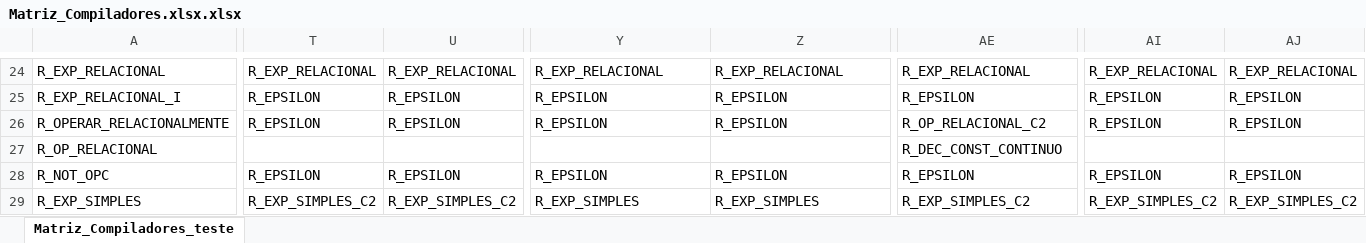
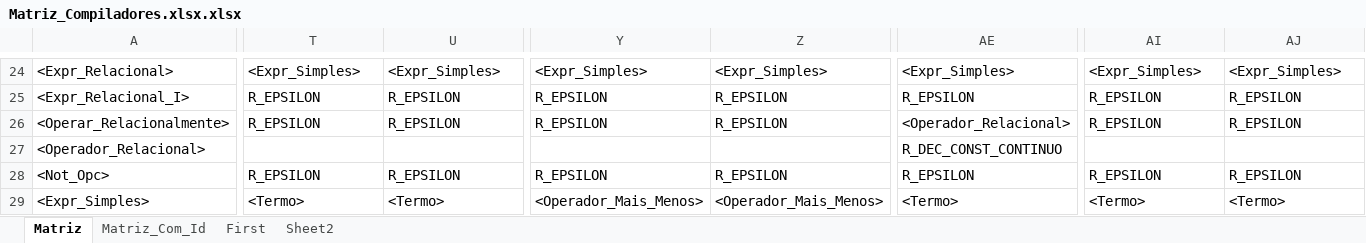
Before and after one commit to Keader/PBL-Compiladores, an Excel workbook: Matriz_Compiladores.xlsx.xlsx, sheet Matriz, drawn as a sheet; only a part is shown, gaps mark what is left out; values as stored, in another font and other column widths than the file's, no cell formats; charts and pictures not drawn; the diff covers the shown part only; the diff names each change by its address in the sheet, - before the commit and + after, or states it on an @@ line.

```diff
--- a/Matriz_Compiladores.xlsx.xlsx (sheet Matriz)
+++ b/Matriz_Compiladores.xlsx.xlsx (sheet Matriz)
-sheet tab: Matriz_Compiladores_teste
+sheet tab: Matriz
+sheet tab: Matriz_Com_Id
+sheet tab: First
+sheet tab: Sheet2
-A24: R_EXP_RELACIONAL
+A24: <Expr_Relacional>
-T24: R_EXP_RELACIONAL
+T24: <Expr_Simples>
-U24: R_EXP_RELACIONAL
+U24: <Expr_Simples>
-Y24: R_EXP_RELACIONAL
+Y24: <Expr_Simples>
-Z24: R_EXP_RELACIONAL
+Z24: <Expr_Simples>
-AE24: R_EXP_RELACIONAL
+AE24: <Expr_Simples>
-AI24: R_EXP_RELACIONAL
+AI24: <Expr_Simples>
-AJ24: R_EXP_RELACIONAL
+AJ24: <Expr_Simples>
-A25: R_EXP_RELACIONAL_I
+A25: <Expr_Relacional_I>
-A26: R_OPERAR_RELACIONALMENTE
+A26: <Operar_Relacionalmente>
-AE26: R_OP_RELACIONAL_C2
+AE26: <Operador_Relacional>
-A27: R_OP_RELACIONAL
+A27: <Operador_Relacional>
-A28: R_NOT_OPC
+A28: <Not_Opc>
-A29: R_EXP_SIMPLES
+A29: <Expr_Simples>
-T29: R_EXP_SIMPLES_C2
+T29: <Termo>
-U29: R_EXP_SIMPLES_C2
+U29: <Termo>
-Y29: R_EXP_SIMPLES
+Y29: <Operador_Mais_Menos>
-Z29: R_EXP_SIMPLES
+Z29: <Operador_Mais_Menos>
-AE29: R_EXP_SIMPLES_C2
+AE29: <Termo>
-AI29: R_EXP_SIMPLES_C2
+AI29: <Termo>
-AJ29: R_EXP_SIMPLES_C2
+AJ29: <Termo>
```
Also changed, not shown: 9 added rows, 9 removed rows and 167 edited cells elsewhere in this sheet, cell formats, charts or pictures, 5 other files.
